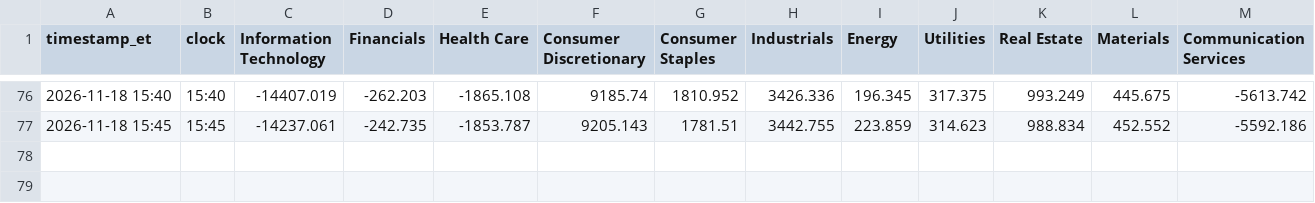
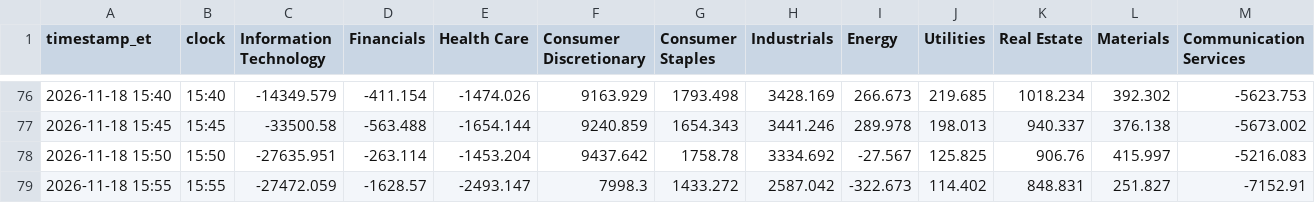
Before and after one commit to vhhh2B618/us-sector-flow, a CSV file: sector_flow.csv, drawn as a sheet; only a part is shown, gaps mark what is left out; the diff covers the shown part only.

```diff
--- a/sector_flow.csv
+++ b/sector_flow.csv
@@ -76,2 +76,4 @@ timestamp_et,clock,Information Technology,Financials,Health Care,Consumer Discre
-2026-11-18 15:40,15:40,-14407.019,-262.203,-1865.108,9185.74,1810.952,3426.336,196.345,317.375,993.249,445.675,-5613.742
-2026-11-18 15:45,15:45,-14237.061,-242.735,-1853.787,9205.143,1781.51,3442.755,223.859,314.623,988.834,452.552,-5592.186
+2026-11-18 15:40,15:40,-14349.579,-411.154,-1474.026,9163.929,1793.498,3428.169,266.673,219.685,1018.234,392.302,-5623.753
+2026-11-18 15:45,15:45,-33500.58,-563.488,-1654.144,9240.859,1654.343,3441.246,289.978,198.013,940.337,376.138,-5673.002
+2026-11-18 15:50,15:50,-27635.951,-263.114,-1453.204,9437.642,1758.78,3334.692,-27.567,125.825,906.76,415.997,-5216.083
+2026-11-18 15:55,15:55,-27472.059,-1628.57,-2493.147,7998.3,1433.272,2587.042,-322.673,114.402,848.831,251.827,-7152.91
```
Also changed, not shown: 26 edited cells elsewhere in this file, 2 other files.
